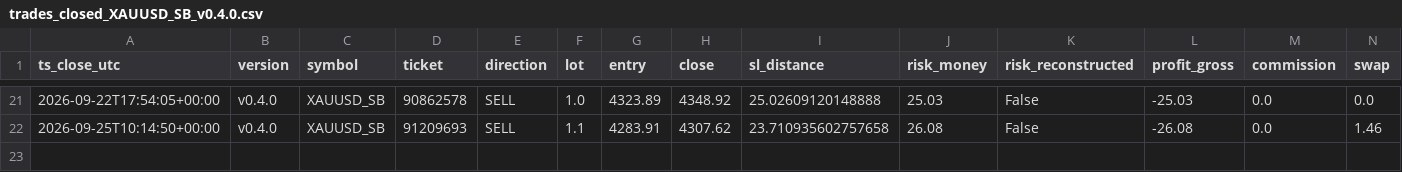
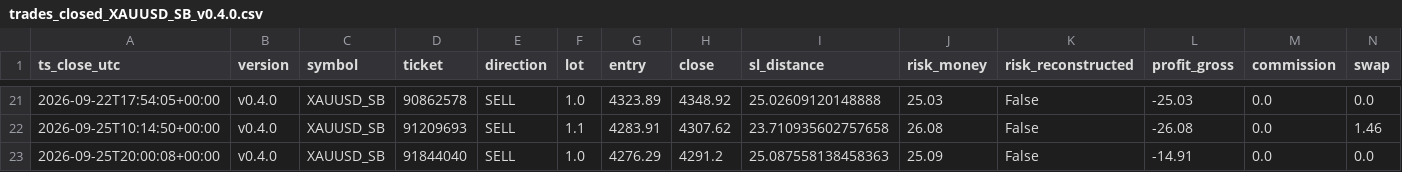
Before and after one commit to jorgenofuentes/tb-logs, a CSV file: trades_closed_XAUUSD_SB_v0.4.0.csv, drawn as a sheet; only a part is shown, gaps mark what is left out; rows hold the shown columns only; the diff names each change by its address in the sheet, - before the commit and + after, or states it on an @@ line.

```diff
--- a/trades_closed_XAUUSD_SB_v0.4.0.csv
+++ b/trades_closed_XAUUSD_SB_v0.4.0.csv
+row 23: 2026-09-25T20:00:08+00:00 | v0.4.0 | XAUUSD_SB | 91844040 | SELL | 1.0 | 4276.29 | 4291.2 | 25.087558138458363 | 25.09 | False | -14.91 | 0.0 | 0.0
```
Also changed, not shown: trades_closed_US30_SB_v0.4.0.csv, trades_closed_US500_SB_v0.4.0.csv, 5 other files.
